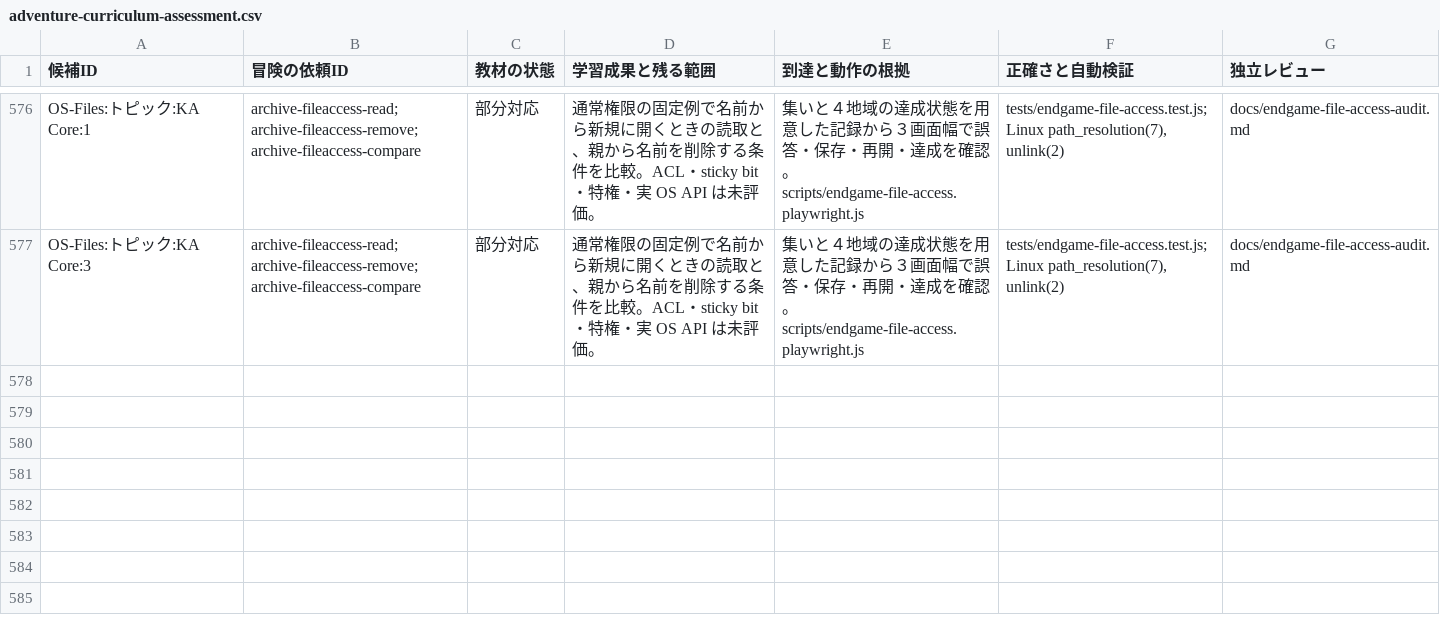
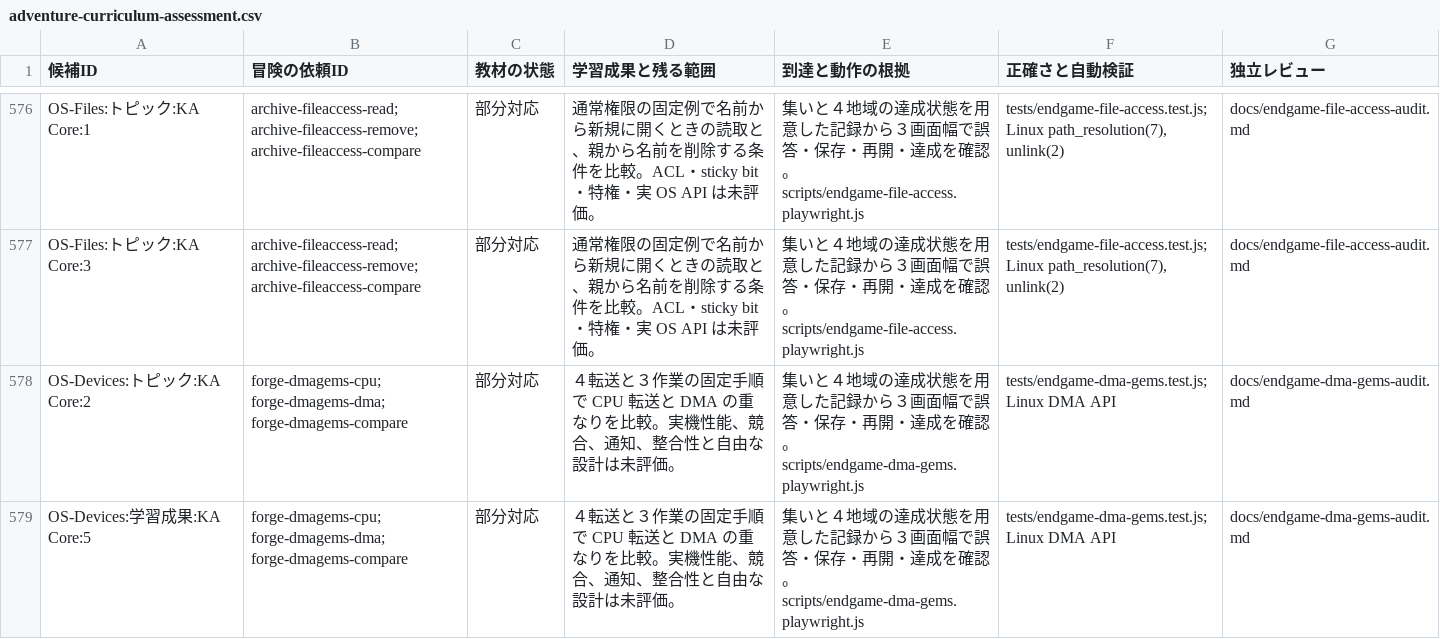
Before and after one commit to nodchip/CSQuest, a CSV file: docs/adventure-curriculum-assessment.csv, drawn as a sheet; only a part is shown, gaps mark what is left out.

```diff
--- a/docs/adventure-curriculum-assessment.csv
+++ b/docs/adventure-curriculum-assessment.csv
@@ -577 +577,3 @@ OS-Files:トピック:KA Core:1,archive-fileaccess-read; archive-fileaccess-remo
 OS-Files:トピック:KA Core:3,archive-fileaccess-read; archive-fileaccess-remove; archive-fileaccess-compare,部分対応,通常権限の固定例で名前から新規に開くときの読取と、親から名前を削除する条件を比較。ACL・sticky bit・特権・実 OS API は未評価。,集いと４地域の達成状態を用意した記録から３画面幅で誤答・保存・再開・達成を確認。scripts/endgame-file-access.playwright.js,"tests/endgame-file-access.test.js; Linux path_resolution(7), unlink(2)",docs/endgame-file-access-audit.md
+OS-Devices:トピック:KA Core:2,forge-dmagems-cpu; forge-dmagems-dma; forge-dmagems-compare,部分対応,４転送と３作業の固定手順で CPU 転送と DMA の重なりを比較。実機性能、競合、通知、整合性と自由な設計は未評価。,集いと４地域の達成状態を用意した記録から３画面幅で誤答・保存・再開・達成を確認。scripts/endgame-dma-gems.playwright.js,tests/endgame-dma-gems.test.js; Linux DMA API,docs/endgame-dma-gems-audit.md
+OS-Devices:学習成果:KA Core:5,forge-dmagems-cpu; forge-dmagems-dma; forge-dmagems-compare,部分対応,４転送と３作業の固定手順で CPU 転送と DMA の重なりを比較。実機性能、競合、通知、整合性と自由な設計は未評価。,集いと４地域の達成状態を用意した記録から３画面幅で誤答・保存・再開・達成を確認。scripts/endgame-dma-gems.playwright.js,tests/endgame-dma-gems.test.js; Linux DMA API,docs/endgame-dma-gems-audit.md
```
Also changed, not shown: 8 other files.
